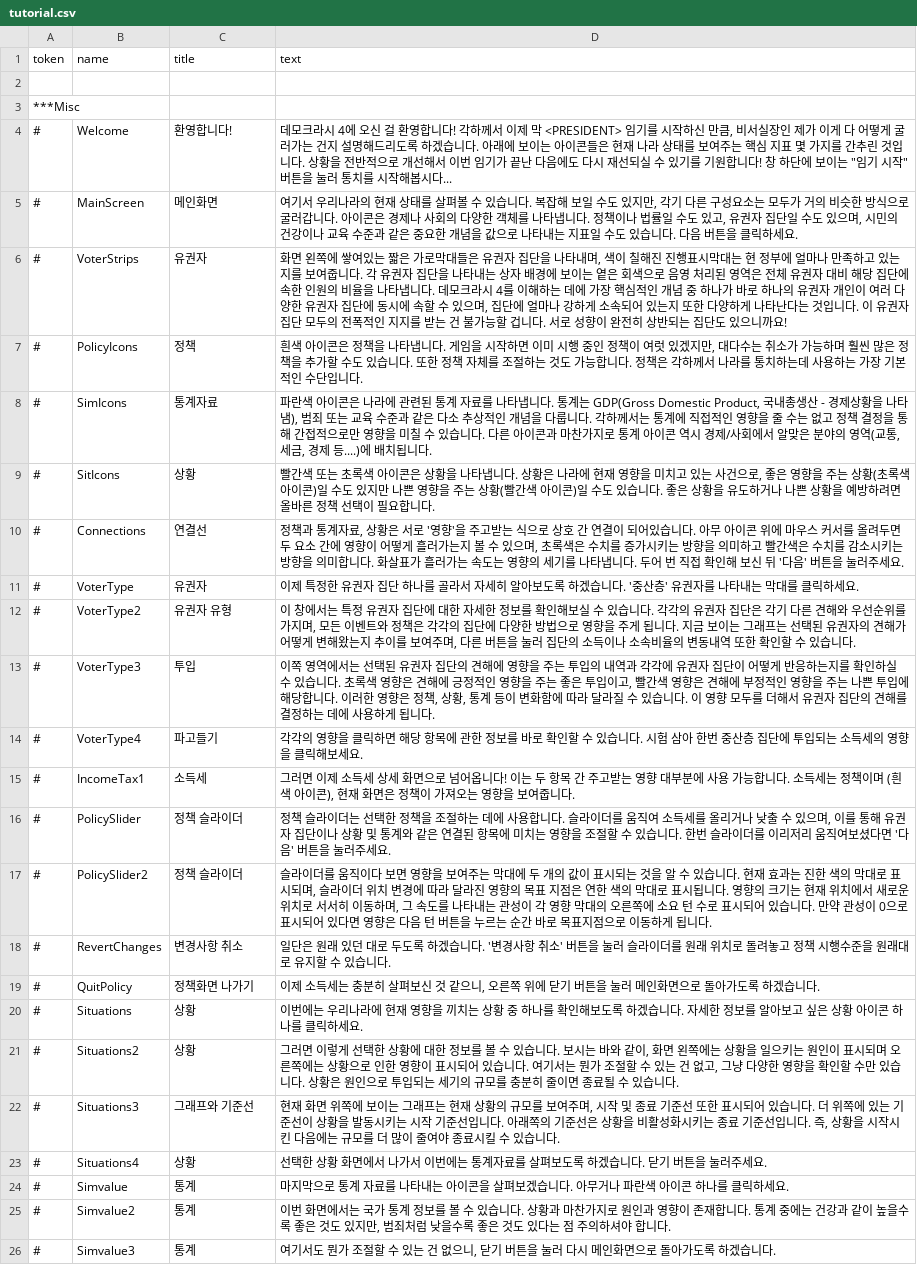
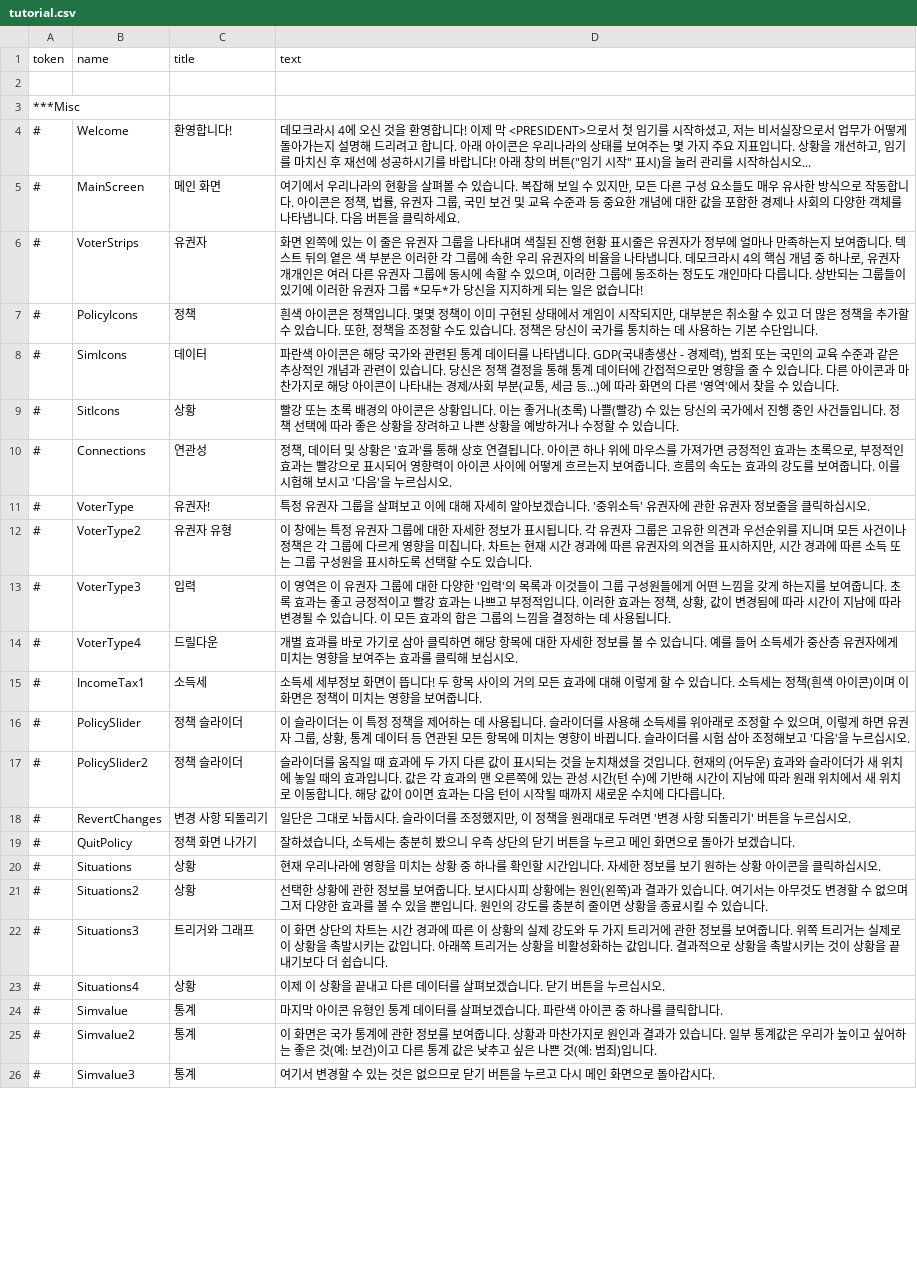
Before and after one commit to whiteforce4/Democracy4KoreanTranslation, a CSV file: Korean_official/tutorial.csv, drawn as a sheet; only a part is shown; the diff covers the shown part only; the diff names each change by its address in the sheet, - before the commit and + after, or states it on an @@ line.

```diff
--- a/Korean_official/tutorial.csv
+++ b/Korean_official/tutorial.csv
-D4 (text): …오신 걸 환영합니다! 각하께서 이제 막 <PRESIDENT> 임기를 시작하신 만큼, 비서실장인 제가 이게 다 어떻게 굴러가는 건지 설명해드리도록 하겠습니다. 아래에 보이는 아이콘들은 현재 나라 상태를 보여주는 핵심 지표 몇 가지를 간추린 것입니다. 상황을 전반적으로 개선해서 이번 임기가 끝난 다음에도 다시 재선되실 수 있기를 기원합니다! 창 하단에 보이는 "임기 시작" 버튼을 눌러 통치를 시작해봅시다...
+D4 (text): …오신 것을 환영합니다! 이제 막 <PRESIDENT>으로서 첫 임기를 시작하셨고, 저는 비서실장으로서 업무가 어떻게 돌아가는지 설명해 드리려고 합니다. 아래 아이콘은 우리나라의 상태를 보여주는 몇 가지 주요 지표입니다. 상황을 개선하고, 임기를 마치신 후 재선에 성공하시기를 바랍니다! 아래 창의 버튼("임기 시작" 표시)을 눌러 관리를 시작하십시오...
-C5 (title): 메인화면
+C5 (title): 메인 화면
-D5 (text): 여기서 우리나라의 현재 상태를 살펴볼 수 있습니다. 복잡해 보일 수도 있지만, 각기 다른 구성요소는 모두가 거의 비슷한 방식으로 굴러갑니다. 아이콘은 경제나 사회의 다양한 객체를 나타냅니다. 정책이나 법률일 수도 있고, 유권자 집단일 수도 있으며, 시민의 건강이나 교육 수준과 같은 중요한 개념을 값으로 나타내는 지표일 수도 있습니다. 다…
+D5 (text): 여기에서 우리나라의 현황을 살펴볼 수 있습니다. 복잡해 보일 수 있지만, 모든 다른 구성 요소들도 매우 유사한 방식으로 작동합니다. 아이콘은 정책, 법률, 유권자 그룹, 국민 보건 및 교육 수준과 등 중요한 개념에 대한 값을 포함한 경제나 사회의 다양한 객체를 나타냅니다. 다…
-D6 (text): …왼쪽에 쌓여있는 짧은 가로막대들은 유권자 집단을 나타내며, 색이 칠해진 진행표시막대는 현 정부에 얼마나 만족하고 있는지를 보여줍니다. 각 유권자 집단을 나타내는 상자 배경에 보이는 옅은 회색으로 음영 처리된 영역은 전체 유권자 대비 해당 집단에 속한 인원의 비율을 나타냅니다. 데모크라시 4를 이해하는 데에 가장 핵심적인 개념 중 하나가 바로 하나의 유권자 개인이 여러 다양한 유권자 집단에 동시에 속할 수 있으며, 집단에 얼마나 강하게 소속되어 있는지 또한 다양하게 나타난다는 것입니다. 이 유권자 집단 모두의 전폭적인 지지를 받는 건 불가능할 겁니다. 서로 성향이 완전히 상반되는 집단도 있으니까요!
+D6 (text): …왼쪽에 있는 이 줄은 유권자 그룹을 나타내며 색칠된 진행 현황 표시줄은 유권자가 정부에 얼마나 만족하는지 보여줍니다. 텍스트 뒤의 옅은 색 부분은 이러한 각 그룹에 속한 우리 유권자의 비율을 나타냅니다. 데모크라시 4의 핵심 개념 중 하나로, 유권자 개개인은 여러 다른 유권자 그룹에 동시에 속할 수 있으며, 이러한 그룹에 동조하는 정도도 개인마다 다릅니다. 상반되는 그룹들이 있기에 이러한 유권자 그룹 *모두*가 당신을 지지하게 되는 일은 없습니다!
-D7 (text): …은 정책을 나타냅니다. 게임을 시작하면 이미 시행 중인 정책이 여럿 있겠지만, 대다수는 취소가 가능하며 훨씬 많은 정책을 추가할 수도 있습니다. 또한 정책 자체를 조절하는 것도 가능합니다. 정책은 각하께서 나라를 통치하는데 사용하는 가장 기본적인 수단입…
+D7 (text): …은 정책입니다. 몇몇 정책이 이미 구현된 상태에서 게임이 시작되지만, 대부분은 취소할 수 있고 더 많은 정책을 추가할 수 있습니다. 또한, 정책을 조정할 수도 있습니다. 정책은 당신이 국가를 통치하는 데 사용하는 기본 수단입…
-C8 (title): 통계자료
+C8 (title): 데이터
-D8 (text): …이콘은 나라에 관련된 통계 자료를 나타냅니다. 통계는 GDP(Gross Domestic Product, 국내총생산 - 경제상황을 나타냄), 범죄 또는 교육 수준과 같은 다소 추상적인 개념을 다룹니다. 각하께서는 통계에 직접적인 영향을 줄 수는 없고 정책 결정을 통해 간접적으로만 영향을 미칠 수 있습니다. 다른 아이콘과 마찬가지로 통계 아이콘 역시 경제/사회에서 알맞은 분야의 영역(교통, 세금, 경제 등....)에 배치됩니다.
+D8 (text): …이콘은 해당 국가와 관련된 통계 데이터를 나타냅니다. GDP(국내총생산 - 경제력), 범죄 또는 국민의 교육 수준과 같은 추상적인 개념과 관련이 있습니다. 당신은 정책 결정을 통해 통계 데이터에 간접적으로만 영향을 줄 수 있습니다. 다른 아이콘과 마찬가지로 해당 아이콘이 나타내는 경제/사회 부분(교통, 세금 등...)에 따라 화면의 다른 '영역'에서 찾을 수 있습니다.
-D9 (text): 빨간색 또는 초록색 아이콘은 상황을 나타냅니다. 상황은 나라에 현재 영향을 미치고 있는 사건으로, 좋은 영향을 주는 상황(초록색 아이콘)일 수도 있지만 나쁜 영향을 주는 상황(빨간색 아이콘)일 수도 있습니다. 좋은 상황을 유도하거나 나쁜 상황을 예방하려면 올바른 정책 선택이 필요합니다.
+D9 (text): 빨강 또는 초록 배경의 아이콘은 상황입니다. 이는 좋거나(초록) 나쁠(빨강) 수 있는 당신의 국가에서 진행 중인 사건들입니다. 정책 선택에 따라 좋은 상황을 장려하고 나쁜 상황을 예방하거나 수정할 수 있습니다.
-C10 (title): 연결선
+C10 (title): 연관성
-D10 (text): 정책과 통계자료, 상황은 서로 '영향'을 주고받는 식으로 상호 간 연결이 되어있습니다. 아무 아이콘 위에 마우스 커서를 올려두면 두 요소 간에 영향이 어떻게 흘러가는지 볼 수 있으며, 초록색은 수치를 증가시키는 방향을 의미하고 빨간색은 수치를 감소시키는 방향을 의미합니다. 화살표가 흘러가는 속도는 영향의 세기를 나타냅니다. 두어 번 직접 확인해 보신 뒤 '다음' 버튼을 눌러주세요.
+D10 (text): 정책, 데이터 및 상황은 '효과'를 통해 상호 연결됩니다. 아이콘 하나 위에 마우스를 가져가면 긍정적인 효과는 초록으로, 부정적인 효과는 빨강으로 표시되어 영향력이 아이콘 사이에 어떻게 흐르는지 보여줍니다. 흐름의 속도는 효과의 강도를 보여줍니다. 이를 시험해 보시고 '다음'을 누르십시오.
-C11 (title): 유권자
+C11 (title): 유권자!
-D11 (text): 이제 특정한 유권자 집단 하나를 골라서 자세히 알아보도록 하겠습니다. '중산층' 유권자를 나타내는 막대를 클릭하세요.
+D11 (text): 특정 유권자 그룹을 살펴보고 이에 대해 자세히 알아보겠습니다. '중위소득' 유권자에 관한 유권자 정보줄을 클릭하십시오.
-D12 (text): 이 창에서는 특정 유권자 집단에 대한 자세한 정보를 확인해보실 수 있습니다. 각각의 유권자 집단은 각기 다른 견해와 우선순위를 가지며, 모든 이벤트와 정책은 각각의 집단에 다양한 방법으로 영향을 주게 됩니다. 지금 보이는 그래프는 선택된 유권자의 견해가 어떻게 변해왔는지 추이를 보여주며, 다른 버튼을 눌러 집단의 소득이나 소속비율의 변동내역 또한 확인할 수 있습니…
+D12 (text): 이 창에는 특정 유권자 그룹에 대한 자세한 정보가 표시됩니다. 각 유권자 그룹은 고유한 의견과 우선순위를 지니며 모든 사건이나 정책은 각 그룹에 다르게 영향을 미칩니다. 차트는 현재 시간 경과에 따른 유권자의 의견을 표시하지만, 시간 경과에 따른 소득 또는 그룹 구성원을 표시하도록 선택할 수도 있습니…
-C13 (title): 투입
+C13 (title): 입력
-D13 (text): 이쪽 영역에서는 선택된 유권자 집단의 견해에 영향을 주는 투입의 내역과 각각에 유권자 집단이 어떻게 반응하는지를 확인하실 수 있습니다. 초록색 영향은 견해에 긍정적인 영향을 주는 좋은 투입이고, 빨간색 영향은 견해에 부정적인 영향을 주는 나쁜 투입에 해당합니다. 이러한 영향은 정책, 상황, 통계 등이 변화함에 따라 달라질 수 있습니다. 이 영향 모두를 더해서 유권자 집단의 견해를 결정하는 데에 사용하게 됩니다.
+D13 (text): 이 영역은 이 유권자 그룹에 대한 다양한 '입력'의 목록과 이것들이 그룹 구성원들에게 어떤 느낌을 갖게 하는지를 보여줍니다. 초록 효과는 좋고 긍정적이고 빨강 효과는 나쁘고 부정적입니다. 이러한 효과는 정책, 상황, 값이 변경됨에 따라 시간이 지남에 따라 변경될 수 있습니다. 이 모든 효과의 합은 그룹의 느낌을 결정하는 데 사용됩니다.
-C14 (title): 파고들기
+C14 (title): 드릴다운
-D14 (text): 각각의 영향을 클릭하면 해당 항목에 관한 정보를 바로 확인할 수 있습니다. 시험 삼아 한번 중산층 집단에 투입되는 소득세의 영향을 클릭해보세요.
+D14 (text): 개별 효과를 바로 가기로 삼아 클릭하면 해당 항목에 대한 자세한 정보를 볼 수 있습니다. 예를 들어 소득세가 중산층 유권자에게 미치는 영향을 보여주는 효과를 클릭해 보십시오.
-D15 (text): 그러면 이제 소득세 상세 화면으로 넘어옵니다! 이는 두 항목 간 주고받는 영향 대부분에 사용 가능합니다. 소득세는 정책이며 (흰색 아이콘), 현재 화면은 정책이 가져오는 영향…
+D15 (text): 소득세 세부정보 화면이 뜹니다! 두 항목 사이의 거의 모든 효과에 대해 이렇게 할 수 있습니다. 소득세는 정책(흰색 아이콘)이며 이 화면은 정책이 미치는 영향…
-D16 (text): 정책 슬라이더는 선택한 정책을 조절하는 데에 사용합니다. 슬라이더를 움직여 소득세를 올리거나 낮출 수 있으며, 이를 통해 유권자 집단이나 상황 및 통계와 같은 연결된 항목에 미치는 영향을 조절할 수 있습니다. 한번 슬라이더를 이리저리 움직여보셨다면 '다음' 버튼을 눌러주세요.
+D16 (text): 이 슬라이더는 이 특정 정책을 제어하는 데 사용됩니다. 슬라이더를 사용해 소득세를 위아래로 조정할 수 있으며, 이렇게 하면 유권자 그룹, 상황, 통계 데이터 등 연관된 모든 항목에 미치는 영향이 바뀝니다. 슬라이더를 시험 삼아 조정해보고 '다음'을 누르십시오.
-D17 (text): …를 움직이다 보면 영향을 보여주는 막대에 두 개의 값이 표시되는 것을 알 수 있습니다. 현재 효과는 진한 색의 막대로 표시되며, 슬라이더 위치 변경에 따라 달라진 영향의 목표 지점은 연한 색의 막대로 표시됩니다. 영향의 크기는 현재 위치에서 새로운 위치로 서서히 이동하며, 그 속도를 나타내는 관성이 각 영향 막대의 오른쪽에 소요 턴 수로 표시되어 있습니다. 만약 관성이 0으로 표시되어 있다면 영향은 다음 턴 버튼을 누르는 순간 바로 목표지점으로 이동하게 됩니다.
+D17 (text): …를 움직일 때 효과에 두 가지 다른 값이 표시되는 것을 눈치채셨을 것입니다. 현재의 (어두운) 효과와 슬라이더가 새 위치에 놓일 때의 효과입니다. 값은 각 효과의 맨 오른쪽에 있는 관성 시간(턴 수)에 기반해 시간이 지남에 따라 원래 위치에서 새 위치로 이동합니다. 해당 값이 0이면 효과는 다음 턴이 시작될 때까지 새로운 수치에 다다릅니다.
-C18 (title): 변경사항 취소
+C18 (title): 변경 사항 되돌리기
-D18 (text): 일단은 원래 있던 대로 두도록 하겠습니다. '변경사항 취소' 버튼을 눌러 슬라이더를 원래 위치로 돌려놓고 정책 시행수준을 원래대로 유지할 수 있습니다.
+D18 (text): 일단은 그대로 놔둡시다. 슬라이더를 조정했지만, 이 정책을 원래대로 두려면 '변경 사항 되돌리기' 버튼을 누르십시오.
-C19 (title): 정책화면 나가기
+C19 (title): 정책 화면 나가기
-D19 (text): 이제 소득세는 충분히 살펴보신 것 같으니, 오른쪽 위에 닫기 버튼을 눌러 메인화면으로 돌아가도록 하겠습니다…
+D19 (text): 잘하셨습니다, 소득세는 충분히 봤으니 우측 상단의 닫기 버튼을 누르고 메인 화면으로 돌아가 보겠습니다…
-D20 (text): 이번에는 우리나라에 현재 영향을 끼치는 상황 중 하나를 확인해보도록 하겠습니다. 자세한 정보를 알아보고 싶은 상황 아이콘 하나를 클릭하세요.
+D20 (text): 현재 우리나라에 영향을 미치는 상황 중 하나를 확인할 시간입니다. 자세한 정보를 보기 원하는 상황 아이콘을 클릭하십시오.
-D21 (text): 그러면 이렇게 선택한 상황에 대한 정보를 볼 수 있습니다. 보시는 바와 같이, 화면 왼쪽에는 상황을 일으키는 원인이 표시되며 오른쪽에는 상황으로 인한 영향이 표시되어 있습니다. 여기서는 뭔가 조절할 수 있는 건 없고, 그냥 다양한 영향을 확인할 수만 있습니다. 상황은 원인으로 투입되는 세기의 규모를 충분히 줄이면 종료될 수 있…
+D21 (text): 선택한 상황에 관한 정보를 보여줍니다. 보시다시피 상황에는 원인(왼쪽)과 결과가 있습니다. 여기서는 아무것도 변경할 수 없으며 그저 다양한 효과를 볼 수 있을 뿐입니다. 원인의 강도를 충분히 줄이면 상황을 종료시킬 수 있…
-C22 (title): 그래프와 기준선
+C22 (title): 트리거와 그래프
-D22 (text): 현재 화면 위쪽에 보이는 그래프는 현재 상황의 규모를 보여주며, 시작 및 종료 기준선 또한 표시되어 있습니다. 더 위쪽에 있는 기준선이 상황을 발동시키는 시작 기준선입니다. 아래쪽의 기준선은 상황을 비활성화시키는 종료 기준선입니다. 즉, 상황을 시작시킨 다음에는 규모를 더 많이 줄여야 종료시킬 수 있습니다.
+D22 (text): 이 화면 상단의 차트는 시간 경과에 따른 이 상황의 실제 강도와 두 가지 트리거에 관한 정보를 보여줍니다. 위쪽 트리거는 실제로 이 상황을 촉발시키는 값입니다. 아래쪽 트리거는 상황을 비활성화하는 값입니다. 결과적으로 상황을 촉발시키는 것이 상황을 끝내기보다 더 쉽습니다.
-D23 (text): 선택한 상황 화면에서 나가서 이번에는 통계자료를 살펴보도록 하겠습니다. 닫기 버튼을 눌러주세요.
+D23 (text): 이제 이 상황을 끝내고 다른 데이터를 살펴보겠습니다. 닫기 버튼을 누르십시오.
-D24 (text): 마지막으로 통계 자료를 나타내는 아이콘을 살펴보겠습니다. 아무거나 파란색 아이콘 하나를 클릭하세요.
+D24 (text): 마지막 아이콘 유형인 통계 데이터를 살펴보겠습니다. 파란색 아이콘 중 하나를 클릭합니다.
-D25 (text): 이번 화면에서는 국가 통계 정보를 볼 수 있습니다. 상황과 마찬가지로 원인과 영향이 존재합니다. 통계 중에는 건강과 같이 높을수록 좋은 것도 있지만, 범죄처럼 낮을수록 좋은 것도 있다는 점 주의하셔야 합니다.
+D25 (text): 이 화면은 국가 통계에 관한 정보를 보여줍니다. 상황과 마찬가지로 원인과 결과가 있습니다. 일부 통계값은 우리가 높이고 싶어하는 좋은 것(예: 보건)이고 다른 통계 값은 낮추고 싶은 나쁜 것(예: 범죄)입니다.
-D26 (text): 여기서도 뭔가 조절할 수 있는 건 없으니, 닫기 버튼을 눌러 다시 메인화면으로 돌아가도록 하겠습니다.
+D26 (text): 여기서 변경할 수 있는 것은 없으므로 닫기 버튼을 누르고 다시 메인 화면으로 돌아갑시다.
```
Also changed, not shown: 39 edited cells elsewhere in this file, Korean_official/events.csv, Korean_official/media.csv, 14 other files.
